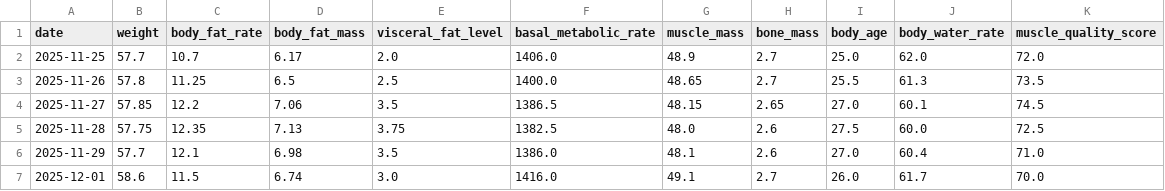
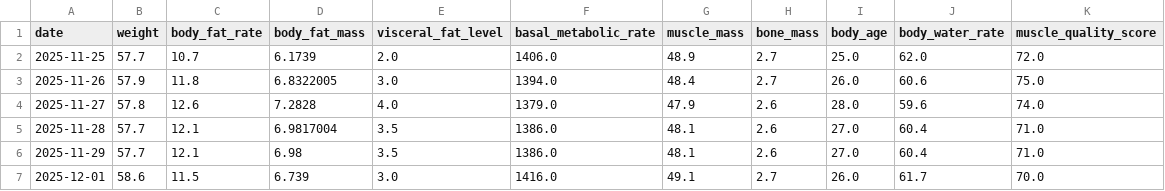
Before and after one commit to tsu-nera/dailybuild, a CSV file: data/healthplanet_innerscan.csv, drawn as a sheet; only a part is shown; the diff covers the shown part only.

```diff
--- a/data/healthplanet_innerscan.csv
+++ b/data/healthplanet_innerscan.csv
@@ -1,7 +1,7 @@
 date,weight,body_fat_rate,body_fat_mass,visceral_fat_level,basal_metabolic_rate,muscle_mass,bone_mass,body_age,body_water_rate,muscle_quality_score
-2025-11-25,57.7,10.7,6.17,2.0,1406.0,48.9,2.7,25.0,62.0,72.0
-2025-11-26,57.8,11.25,6.5,2.5,1400.0,48.65,2.7,25.5,61.3,73.5
-2025-11-27,57.85,12.2,7.06,3.5,1386.5,48.15,2.65,27.0,60.1,74.5
-2025-11-28,57.75,12.35,7.13,3.75,1382.5,48.0,2.6,27.5,60.0,72.5
+2025-11-25,57.7,10.7,6.1739,2.0,1406.0,48.9,2.7,25.0,62.0,72.0
+2025-11-26,57.9,11.8,6.8322005,3.0,1394.0,48.4,2.7,26.0,60.6,75.0
+2025-11-27,57.8,12.6,7.2828,4.0,1379.0,47.9,2.6,28.0,59.6,74.0
+2025-11-28,57.7,12.1,6.9817004,3.5,1386.0,48.1,2.6,27.0,60.4,71.0
 2025-11-29,57.7,12.1,6.98,3.5,1386.0,48.1,2.6,27.0,60.4,71.0
-2025-12-01,58.6,11.5,6.74,3.0,1416.0,49.1,2.7,26.0,61.7,70.0
+2025-12-01,58.6,11.5,6.739,3.0,1416.0,49.1,2.7,26.0,61.7,70.0
```
Also changed, not shown: 5 added rows and 10 edited cells elsewhere in this file, data/sleep_master.csv, 13 other files.
